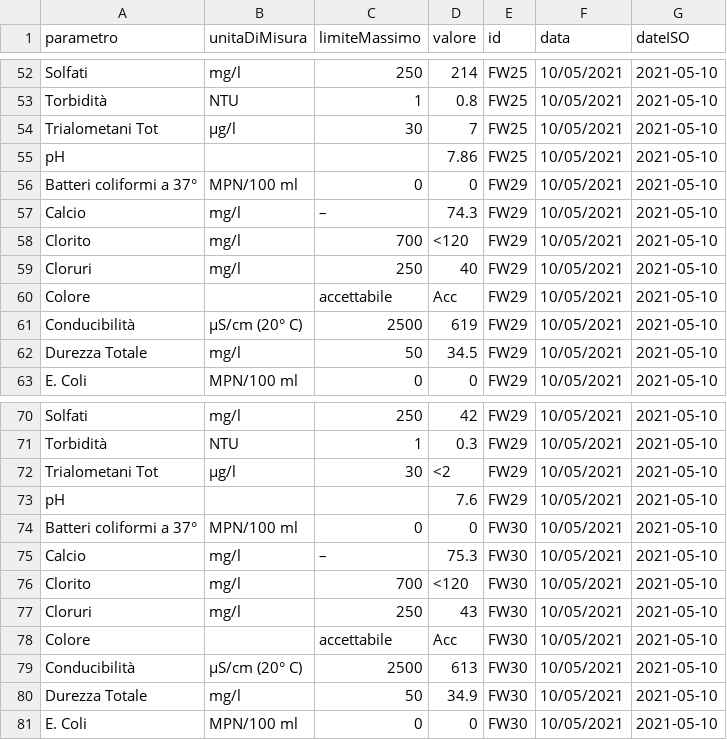
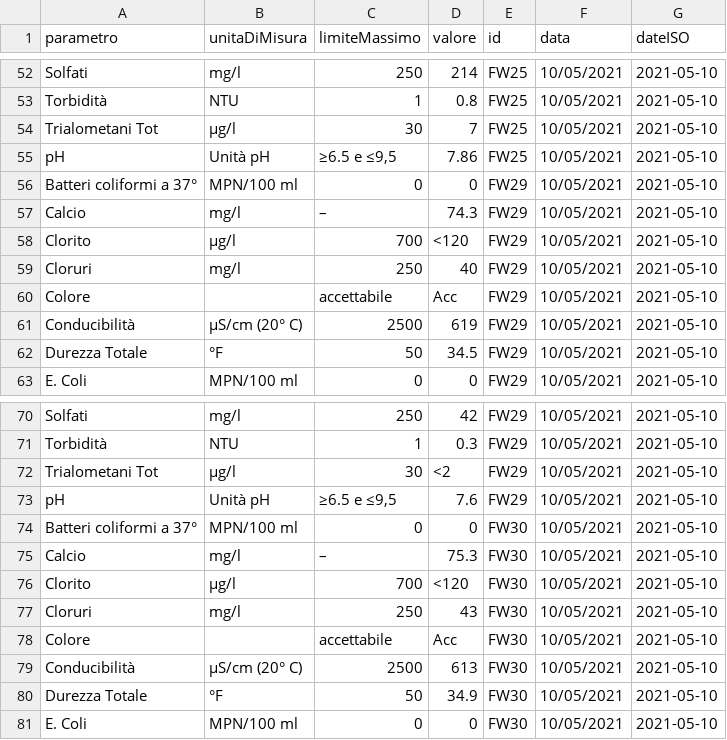
Before and after one commit to opendatasicilia/FontanellePalermo, a CSV file: dati/analisi/2021-06-09.csv, drawn as a sheet; only a part is shown, gaps mark what is left out; the diff covers the shown part only.

```diff
--- a/dati/analisi/2021-06-09.csv
+++ b/dati/analisi/2021-06-09.csv
@@ -54,6 +54,6 @@ Torbidità,NTU,1,0.8,FW25,10/05/2021,2021-05-10
 Trialometani Tot,µg/l,30,7,FW25,10/05/2021,2021-05-10
-pH,,,7.86,FW25,10/05/2021,2021-05-10
+pH,Unità pH,"≥6.5 e ≤9,5",7.86,FW25,10/05/2021,2021-05-10
 Batteri coliformi a 37°,MPN/100 ml,0,0,FW29,10/05/2021,2021-05-10
 Calcio,mg/l,–,74.3,FW29,10/05/2021,2021-05-10
-Clorito,mg/l,700,<120,FW29,10/05/2021,2021-05-10
+Clorito,µg/l,700,<120,FW29,10/05/2021,2021-05-10
 Cloruri,mg/l,250,40,FW29,10/05/2021,2021-05-10
@@ -61,3 +61,3 @@ Colore,,accettabile,Acc,FW29,10/05/2021,2021-05-10
 Conducibilità,µS/cm (20° C),2500,619,FW29,10/05/2021,2021-05-10
-Durezza Totale,mg/l,50,34.5,FW29,10/05/2021,2021-05-10
+Durezza Totale,°F,50,34.5,FW29,10/05/2021,2021-05-10
 E. Coli,MPN/100 ml,0,0,FW29,10/05/2021,2021-05-10
@@ -72,6 +72,6 @@ Torbidità,NTU,1,0.3,FW29,10/05/2021,2021-05-10
 Trialometani Tot,µg/l,30,<2,FW29,10/05/2021,2021-05-10
-pH,,,7.6,FW29,10/05/2021,2021-05-10
+pH,Unità pH,"≥6.5 e ≤9,5",7.6,FW29,10/05/2021,2021-05-10
 Batteri coliformi a 37°,MPN/100 ml,0,0,FW30,10/05/2021,2021-05-10
 Calcio,mg/l,–,75.3,FW30,10/05/2021,2021-05-10
-Clorito,mg/l,700,<120,FW30,10/05/2021,2021-05-10
+Clorito,µg/l,700,<120,FW30,10/05/2021,2021-05-10
 Cloruri,mg/l,250,43,FW30,10/05/2021,2021-05-10
@@ -79,3 +79,3 @@ Colore,,accettabile,Acc,FW30,10/05/2021,2021-05-10
 Conducibilità,µS/cm (20° C),2500,613,FW30,10/05/2021,2021-05-10
-Durezza Totale,mg/l,50,34.9,FW30,10/05/2021,2021-05-10
+Durezza Totale,°F,50,34.9,FW30,10/05/2021,2021-05-10
 E. Coli,MPN/100 ml,0,0,FW30,10/05/2021,2021-05-10
```
Also changed, not shown: 95 edited cells elsewhere in this file.
